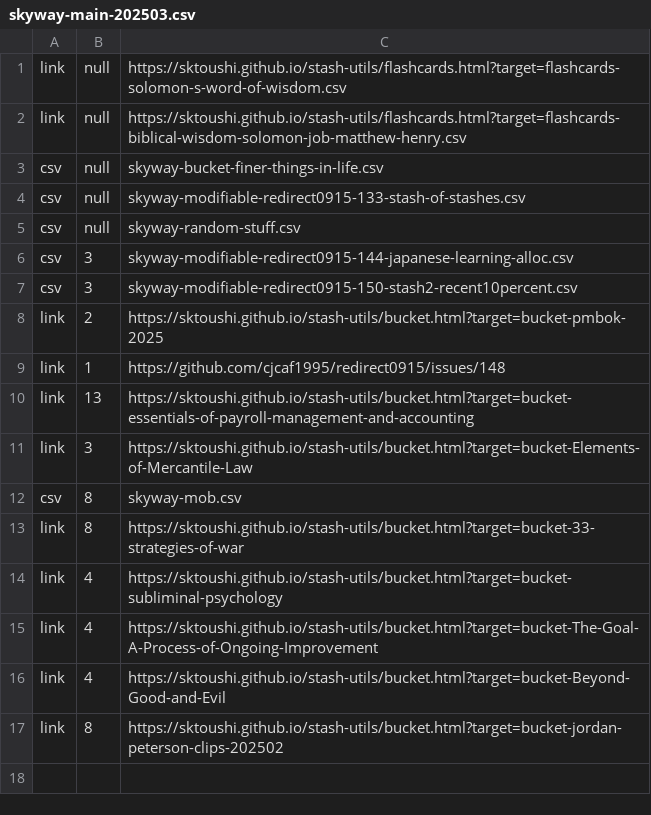
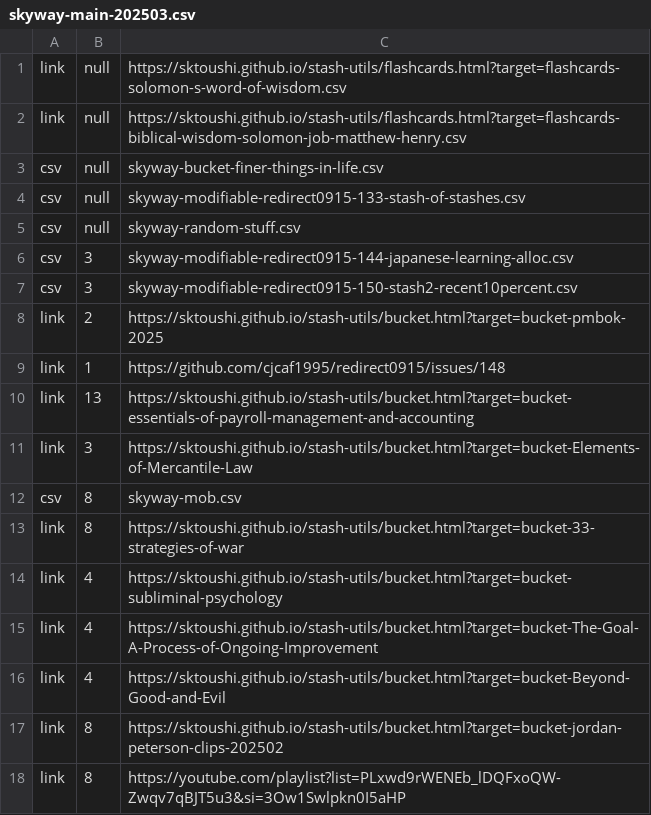
Before and after one commit to sktoushi/stash-utils, a CSV file: skyway-main-202503.csv, drawn as a sheet.

Commit message:
Update skyway-main-202503.csv

```diff
--- a/skyway-main-202503.csv
+++ b/skyway-main-202503.csv
@@ -17 +17,2 @@ link,4,https://sktoushi.github.io/stash-utils/bucket.html?target=bucket-Beyond-G
 link,8,https://sktoushi.github.io/stash-utils/bucket.html?target=bucket-jordan-peterson-clips-202502
+link,8,https://youtube.com/playlist?list=PLxwd9rWENEb_lDQFxoQW-Zwqv7qBJT5u3&si=3Ow1Swlpkn0I5aHP
```
